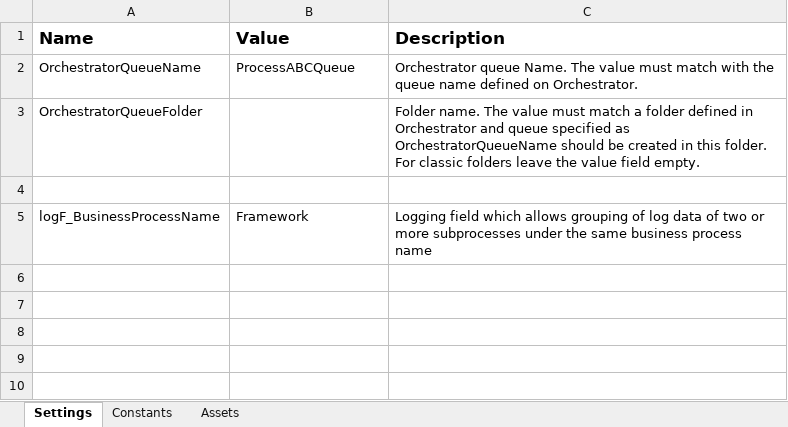
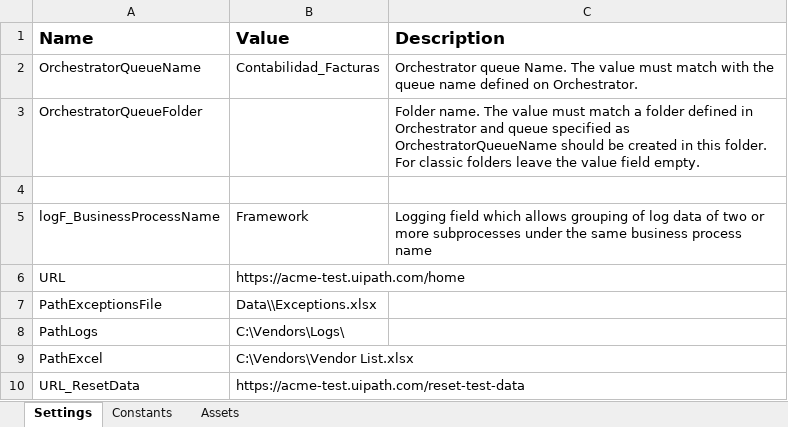
Before and after one commit to saraqp/Performer_ContabilidadFacturas, an Excel workbook: Data/Config.xlsx, sheet Settings, drawn as a sheet; values as stored, in another font and other column widths than the file's, no borders; the diff names each change by its address in the sheet, - before the commit and + after, or states it on an @@ line.

Commit message:
feat: secuence reset Test data

```diff
--- a/Data/Config.xlsx (sheet Settings)
+++ b/Data/Config.xlsx (sheet Settings)
-B2 (Value): ProcessABCQueue
+B2 (Value): Contabilidad_Facturas
+row 6: URL | https://acme-test.uipath.com/home
+row 7: PathExceptionsFile | Data\\Exceptions.xlsx
+row 8: PathLogs | C:\Vendors\Logs\
+row 9: PathExcel | C:\Vendors\Vendor List.xlsx
+row 10: URL_ResetData | https://acme-test.uipath.com/reset-test-data
```
Also changed, not shown: 9 other files.
